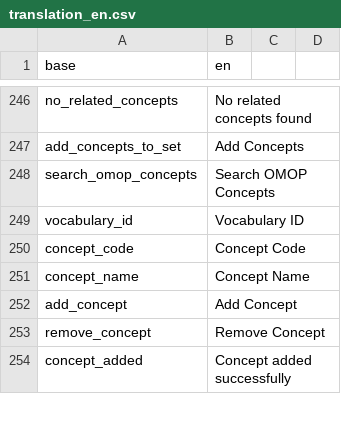
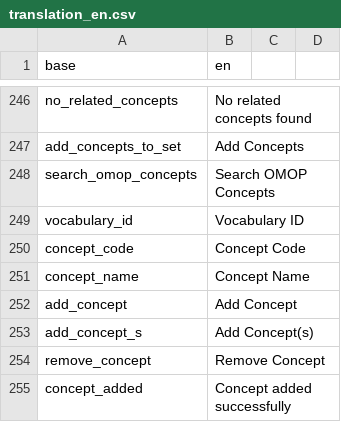
Before and after one commit to indicate-eu/data-dictionary, a CSV file: inst/translations/translation_en.csv, drawn as a sheet; only a part is shown, gaps mark what is left out.

```diff
--- a/inst/translations/translation_en.csv
+++ b/inst/translations/translation_en.csv
@@ -252,2 +252,3 @@ concept_name,Concept Name
 add_concept,Add Concept
+add_concept_s,Add Concept(s)
 remove_concept,Remove Concept
```
Also changed, not shown: inst/translations/translation_fr.csv, 2 other files.
